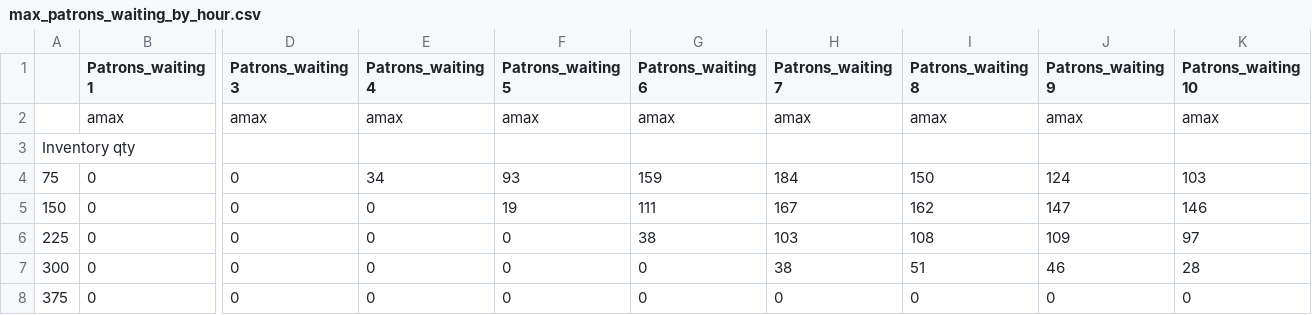
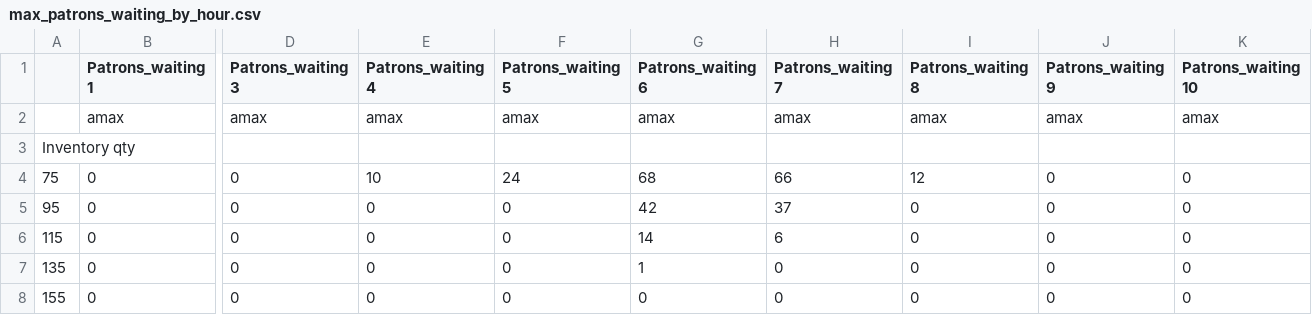
Before and after one commit to sararasmussn/2020Fall_projects, a CSV file: sample_output/20201213/max_patrons_waiting_by_hour.csv, drawn as a sheet; only a part is shown, gaps mark what is left out; removed rows and columns are numbered as before the commit, all else as after; rows hold the shown columns only; the diff names each change by its address in the sheet, - before the commit and + after, or states it on an @@ line.

```diff
--- a/sample_output/20201213/max_patrons_waiting_by_hour.csv
+++ b/sample_output/20201213/max_patrons_waiting_by_hour.csv
-E4 (Patrons_waiting 4): 34
+E4 (Patrons_waiting 4): 10
-F4 (Patrons_waiting 5): 93
+F4 (Patrons_waiting 5): 24
-G4 (Patrons_waiting 6): 159
+G4 (Patrons_waiting 6): 68
-H4 (Patrons_waiting 7): 184
+H4 (Patrons_waiting 7): 66
-I4 (Patrons_waiting 8): 150
+I4 (Patrons_waiting 8): 12
-J4 (Patrons_waiting 9): 124
+J4 (Patrons_waiting 9): 0
-K4 (Patrons_waiting 10): 103
+K4 (Patrons_waiting 10): 0
-row 5: 150 | 0 | 0 | 0 | 19 | 111 | 167 | 162 | 147 | 146
-row 6: 225 | 0 | 0 | 0 | 0 | 38 | 103 | 108 | 109 | 97
-row 7: 300 | 0 | 0 | 0 | 0 | 0 | 38 | 51 | 46 | 28
+row 5: 95 | 0 | 0 | 0 | 0 | 42 | 37 | 0 | 0 | 0
+row 6: 115 | 0 | 0 | 0 | 0 | 14 | 6 | 0 | 0 | 0
+row 7: 135 | 0 | 0 | 0 | 0 | 1 | 0 | 0 | 0 | 0
-A8: 375
+A8: 155
```
Also changed, not shown: sample_output/20201213/detailed_output.csv, sample_output/20201213/patron_departures.csv, 2 other files.
